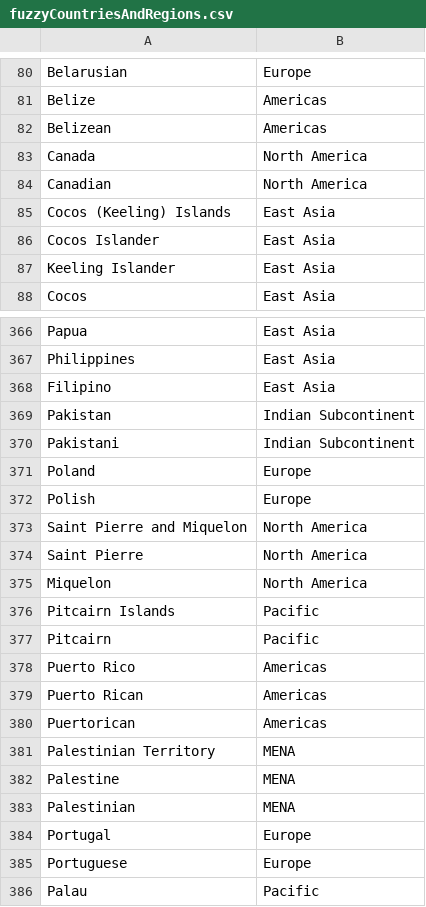
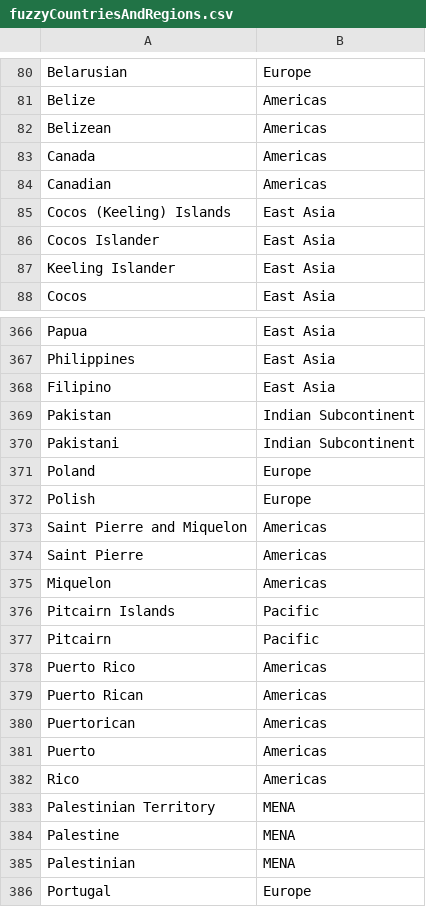
Before and after one commit to kdm004/pocsProject, a CSV file: fuzzyCountriesAndRegions.csv, drawn as a sheet; only a part is shown, gaps mark what is left out; the shorter side is filled out with more unchanged rows.

```diff
--- a/fuzzyCountriesAndRegions.csv
+++ b/fuzzyCountriesAndRegions.csv
@@ -82,4 +82,4 @@ Belize,Americas
 Belizean,Americas
-Canada,North America
-Canadian,North America
+Canada,Americas
+Canadian,Americas
 Cocos (Keeling) Islands,East Asia
@@ -372,5 +372,5 @@ Poland,Europe
 Polish,Europe
-Saint Pierre and Miquelon,North America
-Saint Pierre,North America
-Miquelon,North America
+Saint Pierre and Miquelon,Americas
+Saint Pierre,Americas
+Miquelon,Americas
 Pitcairn Islands,Pacific
@@ -380,2 +380,4 @@ Puerto Rican,Americas
 Puertorican,Americas
+Puerto, Americas
+Rico, Americas
 Palestinian Territory,MENA
```
Also changed, not shown: countSheet.csv, 20 other files.
